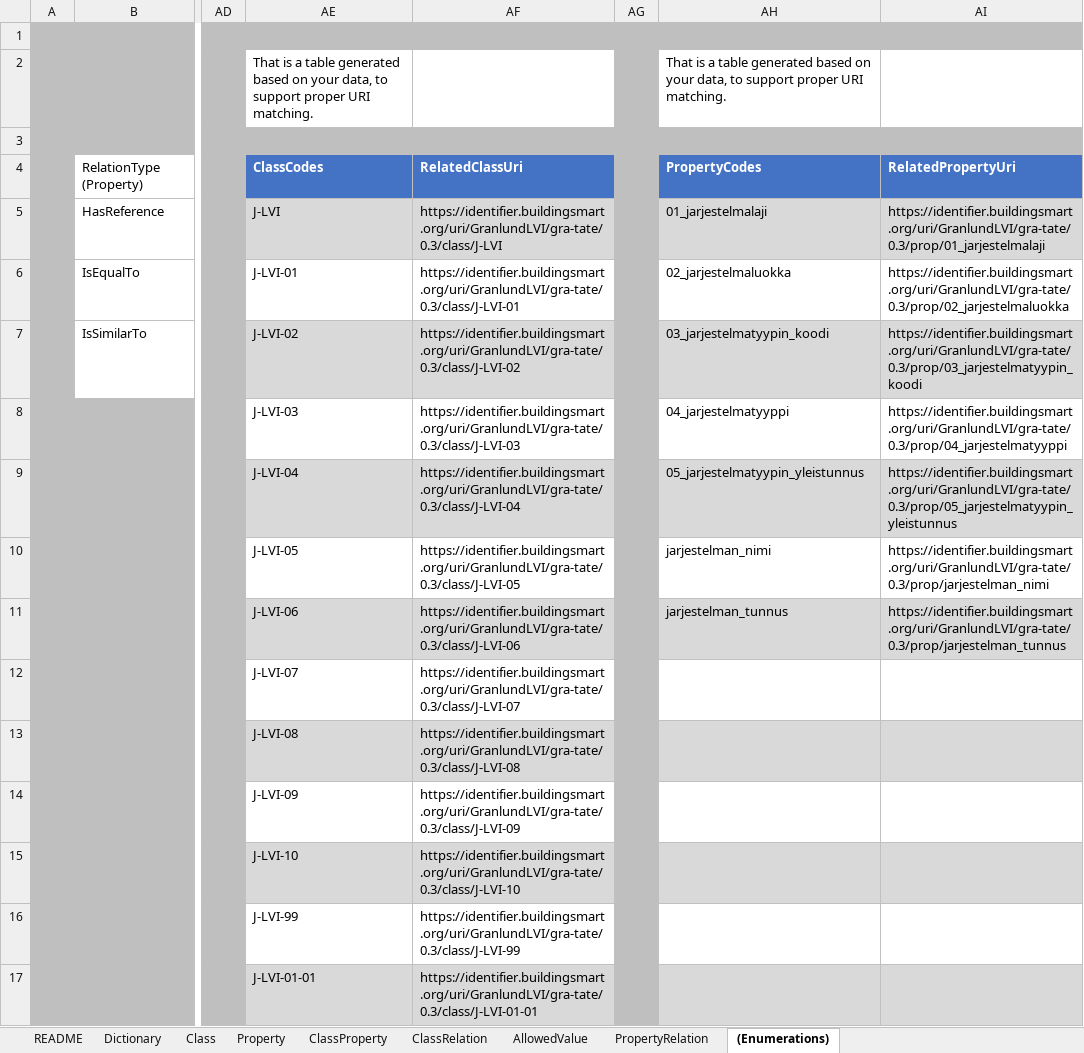
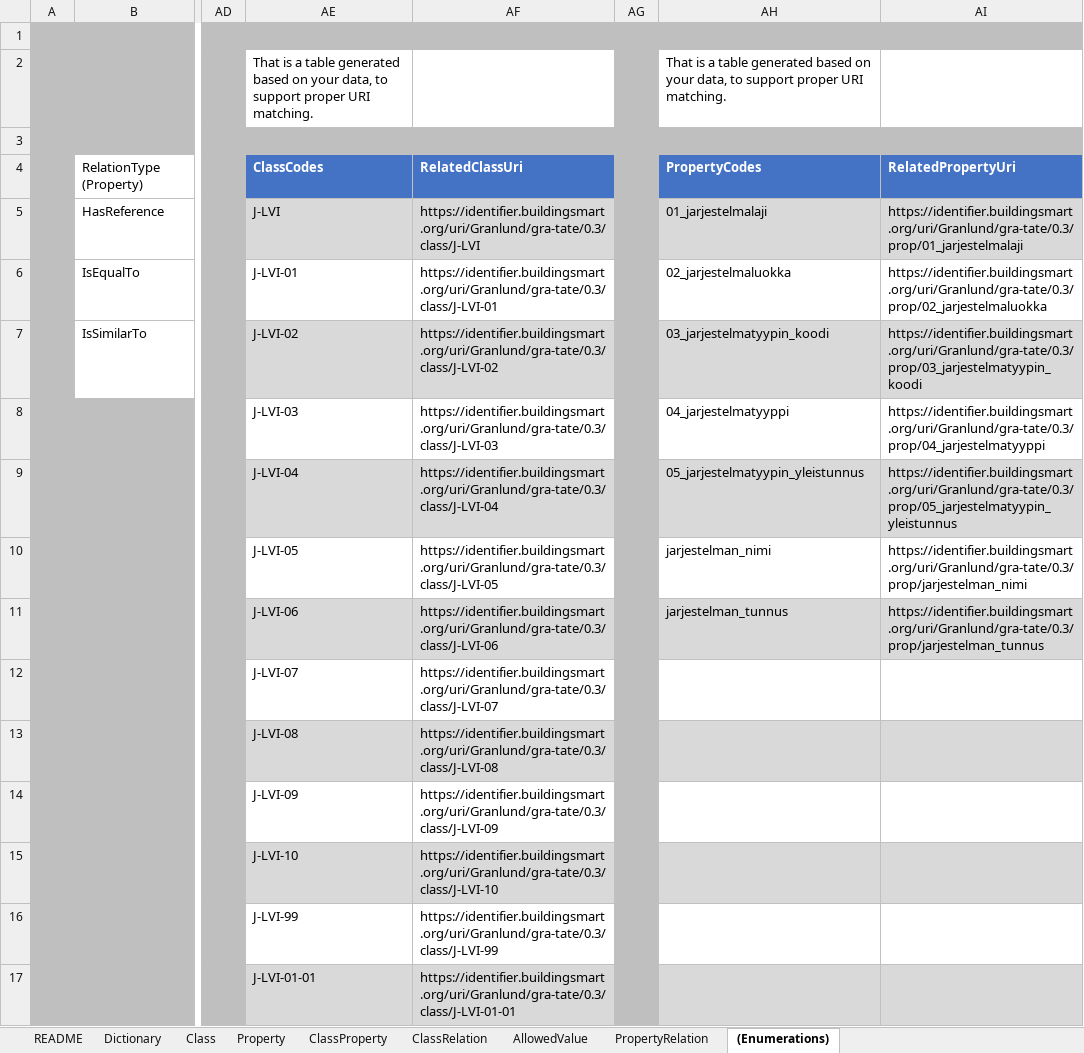
Before and after one commit to KerkkoGranlund/bSDD, an Excel workbook: Model/Import Model/spreadsheet-import/Granlund_-_bSDD_-_TATE.xlsx, sheet (Enumerations), drawn as a sheet; only a part is shown, gaps mark what is left out; values as stored, in another font and other column widths than the file's, no borders; table styles not drawn; the diff covers the shown part only; the diff names each change by its address in the sheet, - before the commit and + after, or states it on an @@ line.

```diff
--- a/Model/Import Model/spreadsheet-import/Granlund_-_bSDD_-_TATE.xlsx (sheet (Enumerations))
+++ b/Model/Import Model/spreadsheet-import/Granlund_-_bSDD_-_TATE.xlsx (sheet (Enumerations))
-AF5: https://identifier.buildingsmart.org/uri/GranlundLVI/gra-tate/0.3/class/J-LVI
+AF5: https://identifier.buildingsmart.org/uri/Granlund/gra-tate/0.3/class/J-LVI
-AI5: https://identifier.buildingsmart.org/uri/GranlundLVI/gra-tate/0.3/prop/01_jarjestelmalaji
+AI5: https://identifier.buildingsmart.org/uri/Granlund/gra-tate/0.3/prop/01_jarjestelmalaji
-AF6: https://identifier.buildingsmart.org/uri/GranlundLVI/gra-tate/0.3/class/J-LVI-01
+AF6: https://identifier.buildingsmart.org/uri/Granlund/gra-tate/0.3/class/J-LVI-01
-AI6: https://identifier.buildingsmart.org/uri/GranlundLVI/gra-tate/0.3/prop/02_jarjestelmaluokka
+AI6: https://identifier.buildingsmart.org/uri/Granlund/gra-tate/0.3/prop/02_jarjestelmaluokka
-AF7: https://identifier.buildingsmart.org/uri/GranlundLVI/gra-tate/0.3/class/J-LVI-02
+AF7: https://identifier.buildingsmart.org/uri/Granlund/gra-tate/0.3/class/J-LVI-02
-AI7: https://identifier.buildingsmart.org/uri/GranlundLVI/gra-tate/0.3/prop/03_jarjestelmatyypin_koodi
+AI7: https://identifier.buildingsmart.org/uri/Granlund/gra-tate/0.3/prop/03_jarjestelmatyypin_koodi
-AF8: https://identifier.buildingsmart.org/uri/GranlundLVI/gra-tate/0.3/class/J-LVI-03
+AF8: https://identifier.buildingsmart.org/uri/Granlund/gra-tate/0.3/class/J-LVI-03
-AI8: https://identifier.buildingsmart.org/uri/GranlundLVI/gra-tate/0.3/prop/04_jarjestelmatyyppi
+AI8: https://identifier.buildingsmart.org/uri/Granlund/gra-tate/0.3/prop/04_jarjestelmatyyppi
-AF9: https://identifier.buildingsmart.org/uri/GranlundLVI/gra-tate/0.3/class/J-LVI-04
+AF9: https://identifier.buildingsmart.org/uri/Granlund/gra-tate/0.3/class/J-LVI-04
-AI9: https://identifier.buildingsmart.org/uri/GranlundLVI/gra-tate/0.3/prop/05_jarjestelmatyypin_yleistunnus
+AI9: https://identifier.buildingsmart.org/uri/Granlund/gra-tate/0.3/prop/05_jarjestelmatyypin_yleistunnus
-AF10: https://identifier.buildingsmart.org/uri/GranlundLVI/gra-tate/0.3/class/J-LVI-05
+AF10: https://identifier.buildingsmart.org/uri/Granlund/gra-tate/0.3/class/J-LVI-05
-AI10: https://identifier.buildingsmart.org/uri/GranlundLVI/gra-tate/0.3/prop/jarjestelman_nimi
+AI10: https://identifier.buildingsmart.org/uri/Granlund/gra-tate/0.3/prop/jarjestelman_nimi
-AF11: https://identifier.buildingsmart.org/uri/GranlundLVI/gra-tate/0.3/class/J-LVI-06
+AF11: https://identifier.buildingsmart.org/uri/Granlund/gra-tate/0.3/class/J-LVI-06
-AI11: https://identifier.buildingsmart.org/uri/GranlundLVI/gra-tate/0.3/prop/jarjestelman_tunnus
+AI11: https://identifier.buildingsmart.org/uri/Granlund/gra-tate/0.3/prop/jarjestelman_tunnus
-AF12: https://identifier.buildingsmart.org/uri/GranlundLVI/gra-tate/0.3/class/J-LVI-07
+AF12: https://identifier.buildingsmart.org/uri/Granlund/gra-tate/0.3/class/J-LVI-07
-AF13: https://identifier.buildingsmart.org/uri/GranlundLVI/gra-tate/0.3/class/J-LVI-08
+AF13: https://identifier.buildingsmart.org/uri/Granlund/gra-tate/0.3/class/J-LVI-08
-AF14: https://identifier.buildingsmart.org/uri/GranlundLVI/gra-tate/0.3/class/J-LVI-09
+AF14: https://identifier.buildingsmart.org/uri/Granlund/gra-tate/0.3/class/J-LVI-09
-AF15: https://identifier.buildingsmart.org/uri/GranlundLVI/gra-tate/0.3/class/J-LVI-10
+AF15: https://identifier.buildingsmart.org/uri/Granlund/gra-tate/0.3/class/J-LVI-10
-AF16: https://identifier.buildingsmart.org/uri/GranlundLVI/gra-tate/0.3/class/J-LVI-99
+AF16: https://identifier.buildingsmart.org/uri/Granlund/gra-tate/0.3/class/J-LVI-99
-AF17: https://identifier.buildingsmart.org/uri/GranlundLVI/gra-tate/0.3/class/J-LVI-01-01
+AF17: https://identifier.buildingsmart.org/uri/Granlund/gra-tate/0.3/class/J-LVI-01-01
```
Also changed, not shown: 140 edited cells elsewhere in this sheet, sheet Dictionary, 1 other file.
